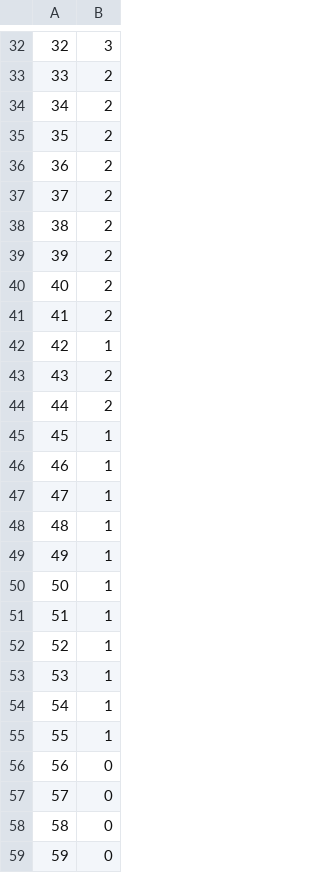
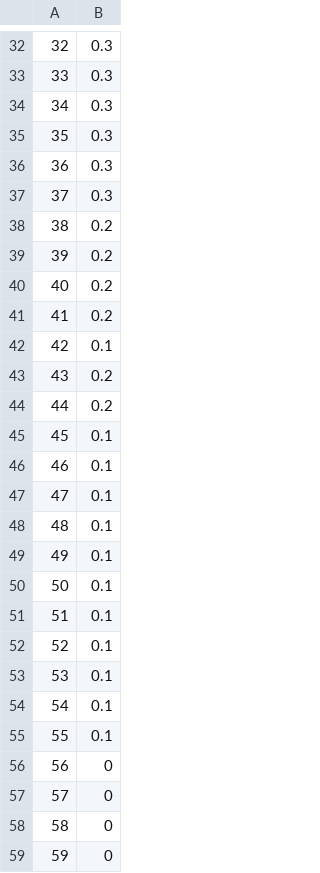
Before and after one commit to brynfduwe/CTP-Project, a CSV file: CTP generation/Assets/TestCurve.csv, drawn as a sheet; only a part is shown, gaps mark what is left out; the diff covers the shown part only.

```diff
--- a/CTP generation/Assets/TestCurve.csv
+++ b/CTP generation/Assets/TestCurve.csv
@@ -32,25 +32,25 @@
-32,3
-33,2
-34,2
-35,2
-36,2
-37,2
-38,2
-39,2
-40,2
-41,2
-42,1
-43,2
-44,2
-45,1
-46,1
-47,1
-48,1
-49,1
-50,1
-51,1
-52,1
-53,1
-54,1
-55,1
+32,0.3
+33,0.3
+34,0.3
+35,0.3
+36,0.3
+37,0.3
+38,0.2
+39,0.2
+40,0.2
+41,0.2
+42,0.1
+43,0.2
+44,0.2
+45,0.1
+46,0.1
+47,0.1
+48,0.1
+49,0.1
+50,0.1
+51,0.1
+52,0.1
+53,0.1
+54,0.1
+55,0.1
 56,0
```
Also changed, not shown: 28 edited cells elsewhere in this file, 21 other files.
